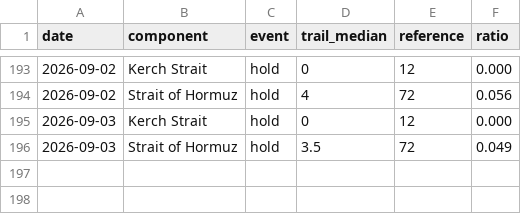
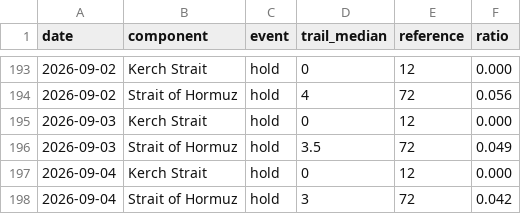
Before and after one commit to wan9yu/tremor, a CSV file: data/levels.csv, drawn as a sheet; only a part is shown, gaps mark what is left out.

```diff
--- a/data/levels.csv
+++ b/data/levels.csv
@@ -196 +196,3 @@ date,component,event,trail_median,reference,ratio
 2026-09-03,Strait of Hormuz,hold,3.5,72,0.049
+2026-09-04,Kerch Strait,hold,0,12,0.000
+2026-09-04,Strait of Hormuz,hold,3,72,0.042
```
Also changed, not shown: docs/data/stuck.csv, 6 other files.
